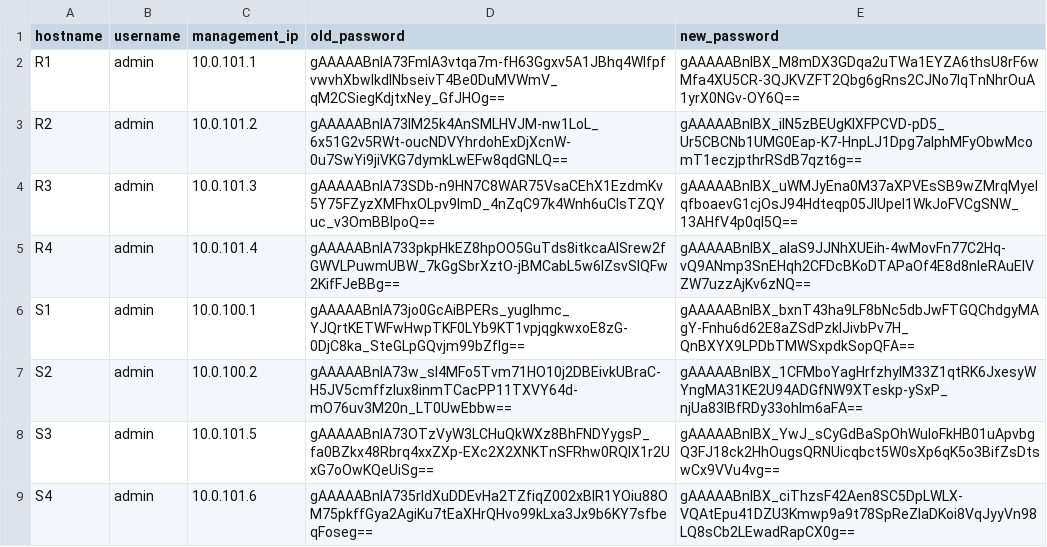
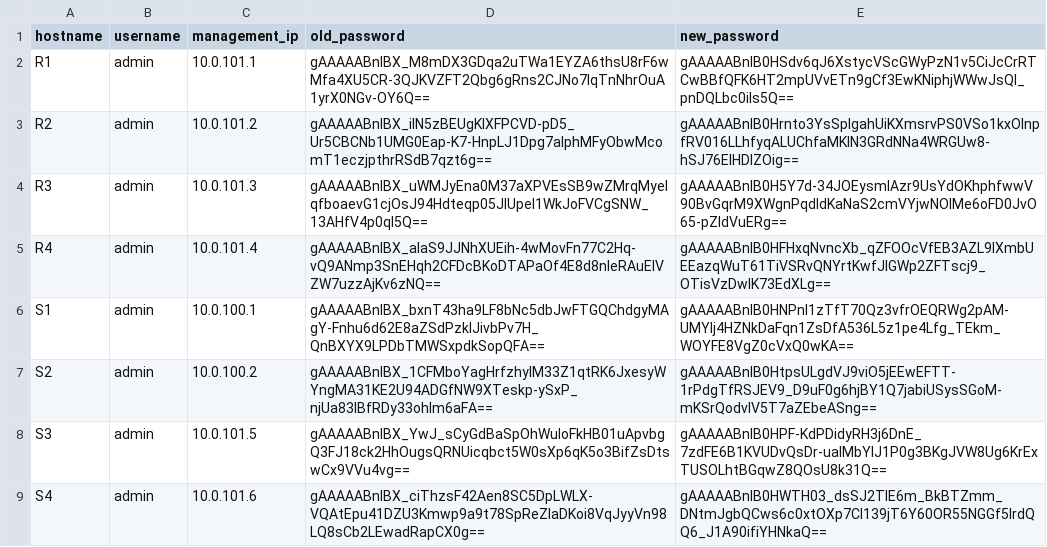
Before and after one commit to CUBoulder-Ashwin/Advanced-Netman, a CSV file: NSOT/IPAM/hosts.csv, drawn as a sheet.

```diff
--- a/NSOT/IPAM/hosts.csv
+++ b/NSOT/IPAM/hosts.csv
@@ -1,9 +1,9 @@
 hostname,username,management_ip,old_password,new_password
-R1,admin,10.0.101.1,gAAAAABnIA73FmlA3vtqa7m-fH63Ggxv5A1JBhq4WlfpfvwvhXbwIkdlNbseivT4Be0DuMVWmV_qM2CSiegKdjtxNey_GfJHOg==,gAAAAABnIBX_M8mDX3GDqa2uTWa1EYZA6thsU8rF6wMfa4XU5CR-3QJKVZFT2Qbg6gRns2CJNo7lqTnNhrOuA1yrX0NGv-OY6Q==
-R2,admin,10.0.101.2,gAAAAABnIA73IM25k4AnSMLHVJM-nw1LoL_6x51G2v5RWt-oucNDVYhrdohExDjXcnW-0u7SwYi9jiVKG7dymkLwEFw8qdGNLQ==,gAAAAABnIBX_iIN5zBEUgKlXFPCVD-pD5_Ur5CBCNb1UMG0Eap-K7-HnpLJ1Dpg7alphMFyObwMcomT1eczjpthrRSdB7qzt6g==
-R3,admin,10.0.101.3,gAAAAABnIA73SDb-n9HN7C8WAR75VsaCEhX1EzdmKv5Y75FZyzXMFhxOLpv9ImD_4nZqC97k4Wnh6uClsTZQYuc_v3OmBBIpoQ==,gAAAAABnIBX_uWMJyEna0M37aXPVEsSB9wZMrqMyelqfboaevG1cjOsJ94Hdteqp05JlUpeI1WkJoFVCgSNW_13AHfV4p0ql5Q==
-R4,admin,10.0.101.4,gAAAAABnIA733pkpHkEZ8hpOO5GuTds8itkcaAISrew2fGWVLPuwmUBW_7kGgSbrXztO-jBMCabL5w6lZsvSIQFw2KifFJeBBg==,gAAAAABnIBX_aIaS9JJNhXUEih-4wMovFn77C2Hq-vQ9ANmp3SnEHqh2CFDcBKoDTAPaOf4E8d8nleRAuElVZW7uzzAjKv6zNQ==
-S1,admin,10.0.100.1,gAAAAABnIA73jo0GcAiBPERs_yugIhmc_YJQrtKETWFwHwpTKF0LYb9KT1vpjqgkwxoE8zG-0DjC8ka_SteGLpGQvjm99bZfIg==,gAAAAABnIBX_bxnT43ha9LF8bNc5dbJwFTGQChdgyMAgY-Fnhu6d62E8aZSdPzkIJivbPv7H_QnBXYX9LPDbTMWSxpdkSopQFA==
-S2,admin,10.0.100.2,gAAAAABnIA73w_sI4MFo5Tvm71HO10j2DBEivkUBraC-H5JV5cmffzIux8inmTCacPP11TXVY64d-mO76uv3M20n_LT0UwEbbw==,gAAAAABnIBX_1CFMboYagHrfzhyIM33Z1qtRK6JxesyWYngMA31KE2U94ADGfNW9XTeskp-ySxP_njUa83lBfRDy33ohlm6aFA==
-S3,admin,10.0.101.5,gAAAAABnIA73OTzVyW3LCHuQkWXz8BhFNDYygsP_fa0BZkx48Rbrq4xxZXp-EXc2X2XNKTnSFRhw0RQIX1r2UxG7oOwKQeUiSg==,gAAAAABnIBX_YwJ_sCyGdBaSpOhWuloFkHB01uApvbgQ3FJ18ck2HhOugsQRNUicqbct5W0sXp6qK5o3BifZsDtswCx9VVu4vg==
-S4,admin,10.0.101.6,gAAAAABnIA735rldXuDDEvHa2TZfiqZ002xBIR1YOiu88OM75pkffGya2AgiKu7tEaXHrQHvo99kLxa3Jx9b6KY7sfbeqFoseg==,gAAAAABnIBX_ciThzsF42Aen8SC5DpLWLX-VQAtEpu41DZU3Kmwp9a9t78SpReZIaDKoi8VqJyyVn98LQ8sCb2LEwadRapCX0g==
+R1,admin,10.0.101.1,gAAAAABnIBX_M8mDX3GDqa2uTWa1EYZA6thsU8rF6wMfa4XU5CR-3QJKVZFT2Qbg6gRns2CJNo7lqTnNhrOuA1yrX0NGv-OY6Q==,gAAAAABnIB0HSdv6qJ6XstycVScGWyPzN1v5CiJcCrRTCwBBfQFK6HT2mpUVvETn9gCf3EwKNiphjWWwJsQl_pnDQLbc0iIs5Q==
+R2,admin,10.0.101.2,gAAAAABnIBX_iIN5zBEUgKlXFPCVD-pD5_Ur5CBCNb1UMG0Eap-K7-HnpLJ1Dpg7alphMFyObwMcomT1eczjpthrRSdB7qzt6g==,gAAAAABnIB0Hrnto3YsSplgahUiKXmsrvPS0VSo1kxOlnpfRV016LLhfyqALUChfaMKlN3GRdNNa4WRGUw8-hSJ76ElHDlZOig==
+R3,admin,10.0.101.3,gAAAAABnIBX_uWMJyEna0M37aXPVEsSB9wZMrqMyelqfboaevG1cjOsJ94Hdteqp05JlUpeI1WkJoFVCgSNW_13AHfV4p0ql5Q==,gAAAAABnIB0H5Y7d-34JOEysmlAzr9UsYdOKhphfwwV90BvGqrM9XWgnPqdldKaNaS2cmVYjwNOIMe6oFD0JvO65-pZIdVuERg==
+R4,admin,10.0.101.4,gAAAAABnIBX_aIaS9JJNhXUEih-4wMovFn77C2Hq-vQ9ANmp3SnEHqh2CFDcBKoDTAPaOf4E8d8nleRAuElVZW7uzzAjKv6zNQ==,gAAAAABnIB0HFHxqNvncXb_qZFOOcVfEB3AZL9lXmbUEEazqWuT61TiVSRvQNYrtKwfJlGWp2ZFTscj9_OTisVzDwIK73EdXLg==
+S1,admin,10.0.100.1,gAAAAABnIBX_bxnT43ha9LF8bNc5dbJwFTGQChdgyMAgY-Fnhu6d62E8aZSdPzkIJivbPv7H_QnBXYX9LPDbTMWSxpdkSopQFA==,gAAAAABnIB0HNPnI1zTfT70Qz3vfrOEQRWg2pAM-UMYIj4HZNkDaFqn1ZsDfA536L5z1pe4Lfg_TEkm_WOYFE8VgZ0cVxQ0wKA==
+S2,admin,10.0.100.2,gAAAAABnIBX_1CFMboYagHrfzhyIM33Z1qtRK6JxesyWYngMA31KE2U94ADGfNW9XTeskp-ySxP_njUa83lBfRDy33ohlm6aFA==,gAAAAABnIB0HtpsULgdVJ9viO5jEEwEFTT-1rPdgTfRSJEV9_D9uF0g6hjBY1Q7jabiUSysSGoM-mKSrQodvIV5T7aZEbeASng==
+S3,admin,10.0.101.5,gAAAAABnIBX_YwJ_sCyGdBaSpOhWuloFkHB01uApvbgQ3FJ18ck2HhOugsQRNUicqbct5W0sXp6qK5o3BifZsDtswCx9VVu4vg==,gAAAAABnIB0HPF-KdPDidyRH3j6DnE_7zdFE6B1KVUDvQsDr-uaIMbYlJ1P0g3BKgJVW8Ug6KrExTUSOLhtBGqwZ8QOsU8k31Q==
+S4,admin,10.0.101.6,gAAAAABnIBX_ciThzsF42Aen8SC5DpLWLX-VQAtEpu41DZU3Kmwp9a9t78SpReZIaDKoi8VqJyyVn98LQ8sCb2LEwadRapCX0g==,gAAAAABnIB0HWTH03_dsSJ2TlE6m_BkBTZmm_DNtmJgbQCws6c0xtOXp7Cl139jT6Y60OR55NGGf5lrdQQ6_J1A90ifiYHNkaQ==
```
Also changed, not shown: NSOT/IPAM/ipam_output.csv, 9 other files.
